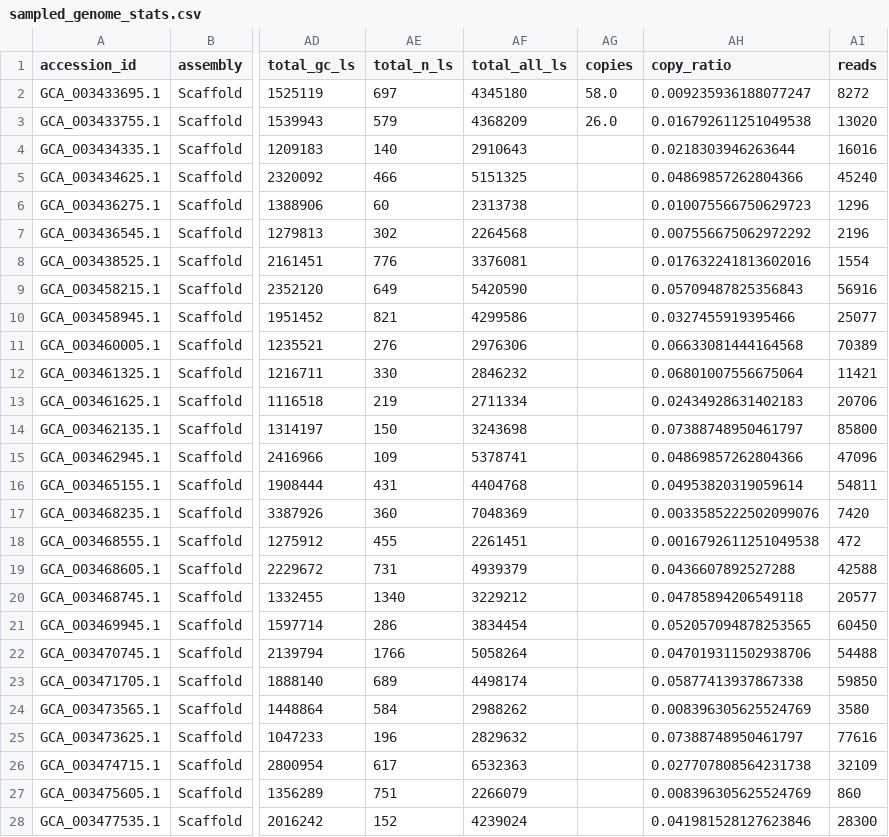
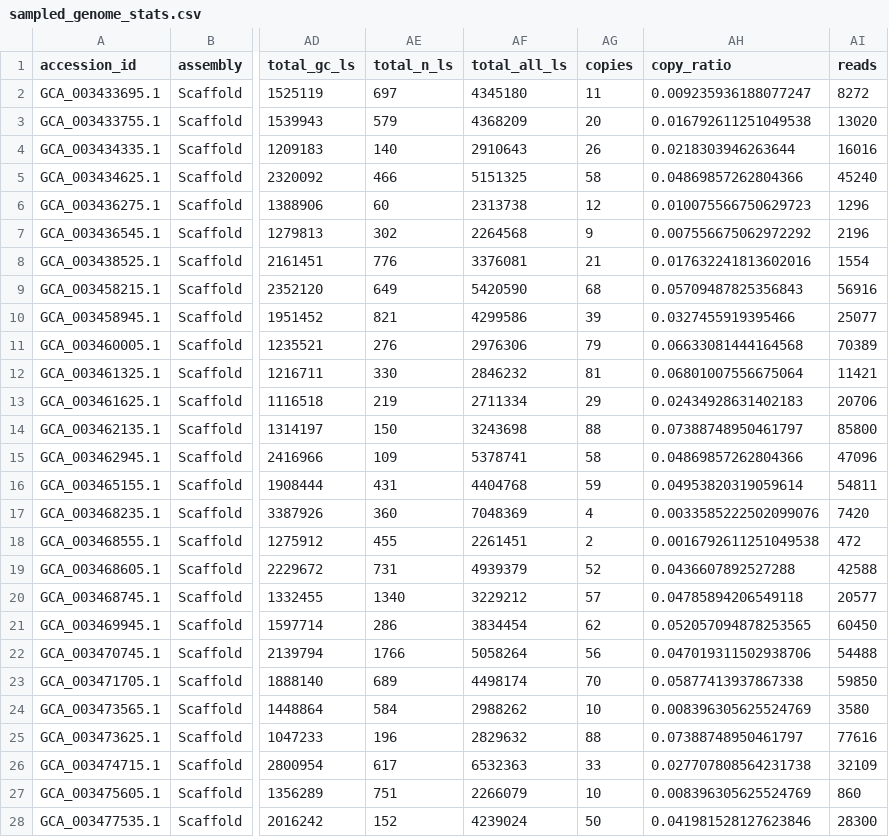
Before and after one commit to ryandkuster/readsynth_analysis, a CSV file: analyses/1520_genomes_RAD_characteristics/2021_06_30_quantify_30_genomes/4_compare_abundance_profiles/sampled_genome_stats.csv, drawn as a sheet; only a part is shown, gaps mark what is left out; the diff covers the shown part only; the diff names each change by its address in the sheet, - before the commit and + after, or states it on an @@ line.

Commit message:
fixed indexing issue that lost copy numbers...

```diff
--- a/analyses/1520_genomes_RAD_characteristics/2021_06_30_quantify_30_genomes/4_compare_abundance_profiles/sampled_genome_stats.csv
+++ b/analyses/1520_genomes_RAD_characteristics/2021_06_30_quantify_30_genomes/4_compare_abundance_profiles/sampled_genome_stats.csv
-AG2 (copies): 58.0
+AG2 (copies): 11
-AG3 (copies): 26.0
+AG3 (copies): 20
-AG4 (copies): (empty)
+AG4 (copies): 26
-AG5 (copies): (empty)
+AG5 (copies): 58
-AG6 (copies): (empty)
+AG6 (copies): 12
-AG7 (copies): (empty)
+AG7 (copies): 9
-AG8 (copies): (empty)
+AG8 (copies): 21
-AG9 (copies): (empty)
+AG9 (copies): 68
-AG10 (copies): (empty)
+AG10 (copies): 39
-AG11 (copies): (empty)
+AG11 (copies): 79
-AG12 (copies): (empty)
+AG12 (copies): 81
-AG13 (copies): (empty)
+AG13 (copies): 29
-AG14 (copies): (empty)
+AG14 (copies): 88
-AG15 (copies): (empty)
+AG15 (copies): 58
-AG16 (copies): (empty)
+AG16 (copies): 59
-AG17 (copies): (empty)
+AG17 (copies): 4
-AG18 (copies): (empty)
+AG18 (copies): 2
-AG19 (copies): (empty)
+AG19 (copies): 52
-AG20 (copies): (empty)
+AG20 (copies): 57
-AG21 (copies): (empty)
+AG21 (copies): 62
-AG22 (copies): (empty)
+AG22 (copies): 56
-AG23 (copies): (empty)
+AG23 (copies): 70
-AG24 (copies): (empty)
+AG24 (copies): 10
-AG25 (copies): (empty)
+AG25 (copies): 88
-AG26 (copies): (empty)
+AG26 (copies): 33
-AG27 (copies): (empty)
+AG27 (copies): 10
-AG28 (copies): (empty)
+AG28 (copies): 50
```
Also changed, not shown: 3 edited cells elsewhere in this file, 1 other file.
